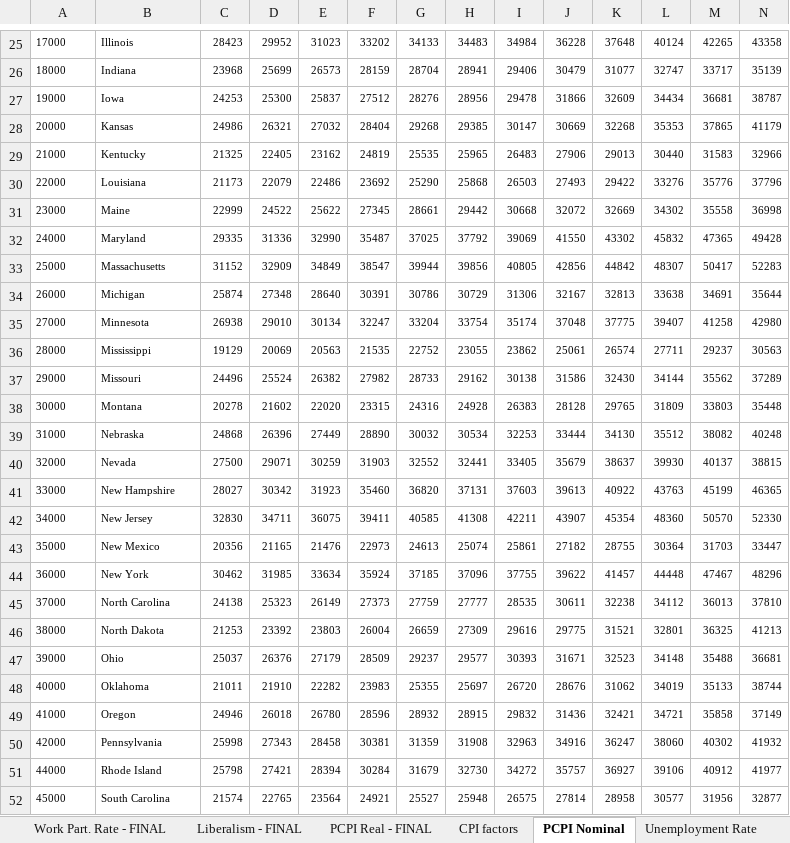
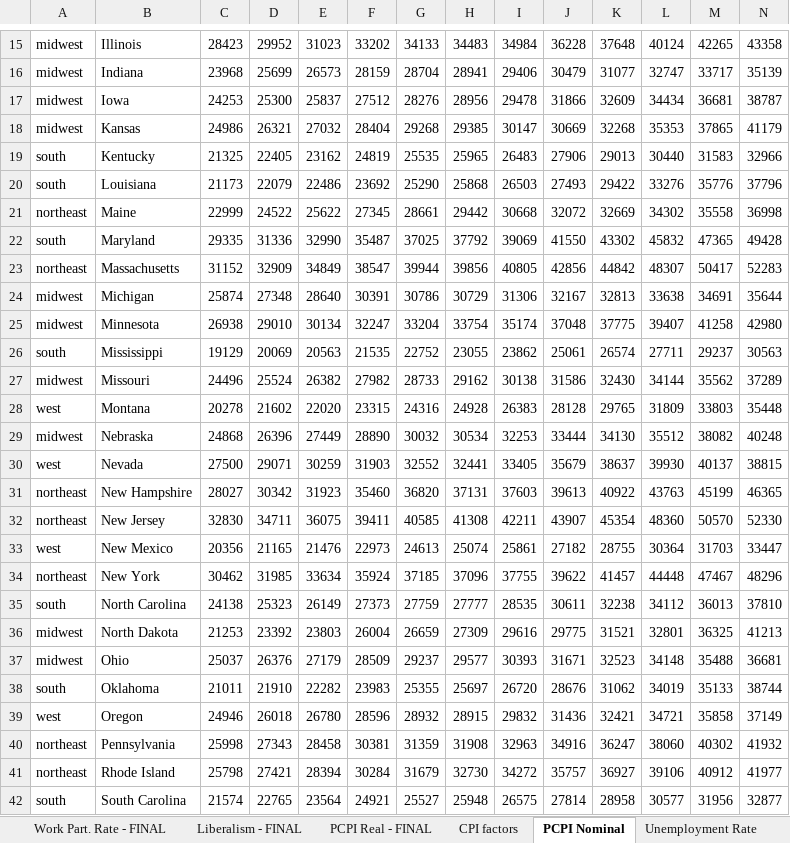
Before and after one commit to benfromfargo/TANF_Expenditures, an Excel workbook: Input Data/TANF_ind-variables.xlsx, sheet PCPI Nominal, drawn as a sheet; only a part is shown, gaps mark what is left out; values as stored, in another font and other column widths than the file's, no borders; addresses are those after the commit; the diff covers the shown part only; the diff names each change by its address in the sheet, - before the commit and + after, or states it on an @@ line.

```diff
--- a/Input Data/TANF_ind-variables.xlsx (sheet PCPI Nominal)
+++ b/Input Data/TANF_ind-variables.xlsx (sheet PCPI Nominal)
@@ A15:N42 text size: larger @@
-A15: 17000
+A15: midwest
-A16: 18000
+A16: midwest
-A17: 19000
+A17: midwest
-A18: 20000
+A18: midwest
-A19: 21000
+A19: south
-A20: 22000
+A20: south
-A21: 23000
+A21: northeast
-A22: 24000
+A22: south
-A23: 25000
+A23: northeast
-A24: 26000
+A24: midwest
-A25: 27000
+A25: midwest
-A26: 28000
+A26: south
-A27: 29000
+A27: midwest
-A28: 30000
+A28: west
-A29: 31000
+A29: midwest
-A30: 32000
+A30: west
-A31: 33000
+A31: northeast
-A32: 34000
+A32: northeast
-A33: 35000
+A33: west
-A34: 36000
+A34: northeast
-A35: 37000
+A35: south
-A36: 38000
+A36: midwest
-A37: 39000
+A37: midwest
-A38: 40000
+A38: south
-A39: 41000
+A39: west
-A40: 42000
+A40: northeast
-A41: 44000
+A41: northeast
-A42: 45000
+A42: south
```
Also changed, not shown: 23 removed rows, 26 edited cells and cell formats elsewhere in this sheet, sheet Regional PCPI - FINAL, sheet Ind. Variables - FINAL, sheet PCPI Real - FINAL, 10 other files.
